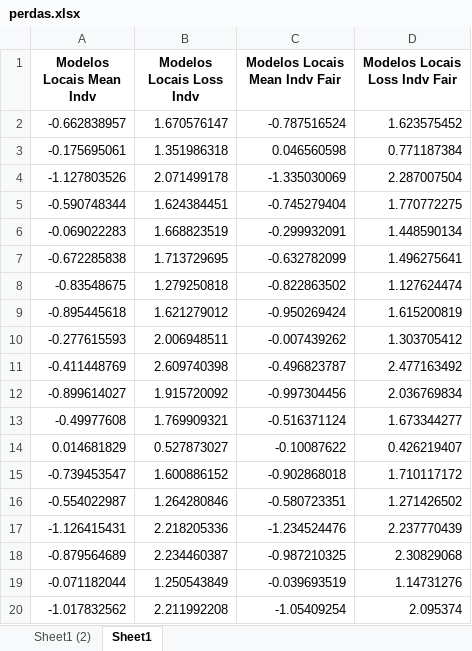
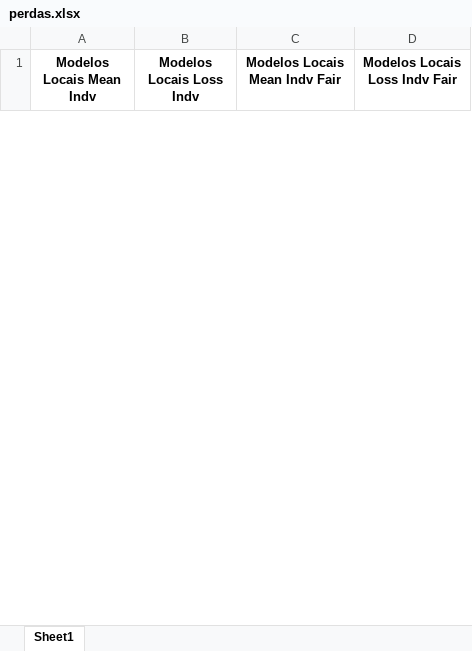
Before and after one commit to ravarmes/recsys-federated-fairness-didactic, an Excel workbook: _xls/perdas.xlsx, sheet Sheet1, drawn as a sheet; only a part is shown; values as stored, in another font and other column widths than the file's, no borders; removed rows and columns are numbered as before the commit, all else as after; the diff covers the shown part only; the diff names each change by its address in the sheet, - before the commit and + after, or states it on an @@ line.

```diff
--- a/_xls/perdas.xlsx (sheet Sheet1)
+++ b/_xls/perdas.xlsx (sheet Sheet1)
-sheet tab: Sheet1 (2)
-row 2: -0.662838957 | 1.670576147 | -0.787516524 | 1.623575452
-row 3: -0.175695061 | 1.351986318 | 0.046560598 | 0.771187384
-row 4: -1.127803526 | 2.071499178 | -1.335030069 | 2.287007504
-row 5: -0.590748344 | 1.624384451 | -0.745279404 | 1.770772275
-row 6: -0.069022283 | 1.668823519 | -0.299932091 | 1.448590134
-row 7: -0.672285838 | 1.713729695 | -0.632782099 | 1.496275641
-row 8: -0.83548675 | 1.279250818 | -0.822863502 | 1.127624474
-row 9: -0.895445618 | 1.621279012 | -0.950269424 | 1.615200819
-row 10: -0.277615593 | 2.006948511 | -0.007439262 | 1.303705412
-row 11: -0.411448769 | 2.609740398 | -0.496823787 | 2.477163492
-row 12: -0.899614027 | 1.915720092 | -0.997304456 | 2.036769834
-row 13: -0.49977608 | 1.769909321 | -0.516371124 | 1.673344277
-row 14: 0.014681829 | 0.527873027 | -0.10087622 | 0.426219407
-row 15: -0.739453547 | 1.600886152 | -0.902868018 | 1.710117172
-row 16: -0.554022987 | 1.264280846 | -0.580723351 | 1.271426502
-row 17: -1.126415431 | 2.218205336 | -1.234524476 | 2.237770439
-row 18: -0.879564689 | 2.234460387 | -0.987210325 | 2.30829068
-row 19: -0.071182044 | 1.250543849 | -0.039693519 | 1.14731276
-row 20: -1.017832562 | 2.211992208 | -1.05409254 | 2.095374
```
Also changed, not shown: 5 added rows and 281 removed rows elsewhere in this sheet, _xls/X-u5-i10_semindices.xlsx-avaliacoes.xlsx, _xls/X-u5-i10_semindices.xlsx-avaliacoes_df-ma_fair.xlsx, 10 other files.
